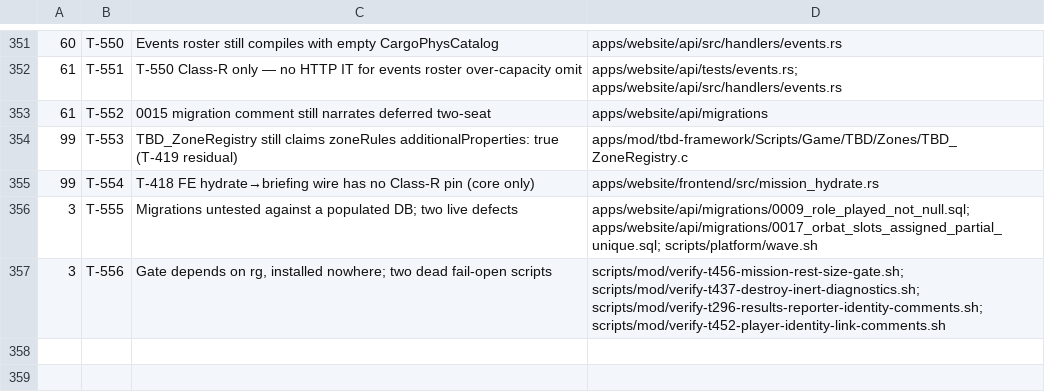
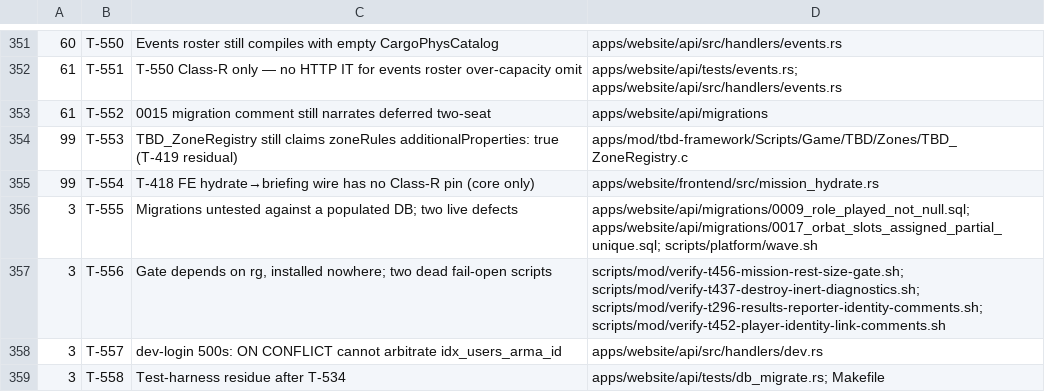
Before and after one commit to darkforce09/TBD-reforger, a TSV file: docs/platform/wave_plan.tsv, drawn as a sheet; only a part is shown, gaps mark what is left out; the diff names each change by its address in the sheet, - before the commit and + after, or states it on an @@ line.

```diff
--- a/docs/platform/wave_plan.tsv
+++ b/docs/platform/wave_plan.tsv
+row 358: 3 | T-557 | dev-login 500s: ON CONFLICT cannot arbitrate idx_users_arma_id | apps/website/api/src/handlers/dev.rs
+row 359: 3 | T-558 | Test-harness residue after T-534 | apps/website/api/tests/db_migrate.rs; Makefile
```
Also changed, not shown: 5 other files.
